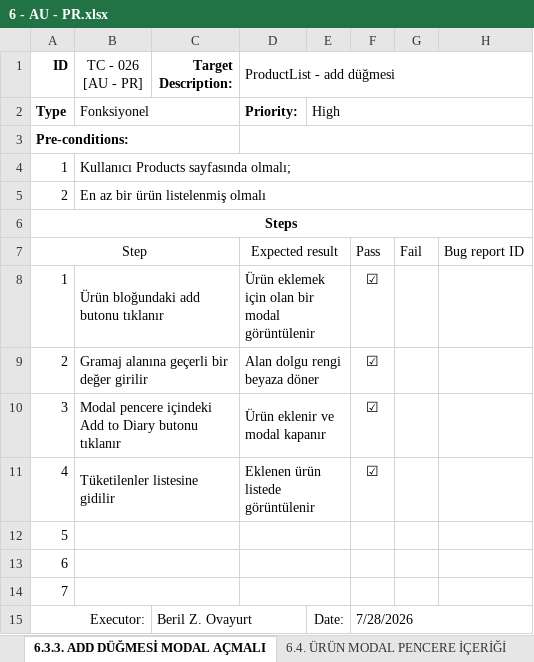
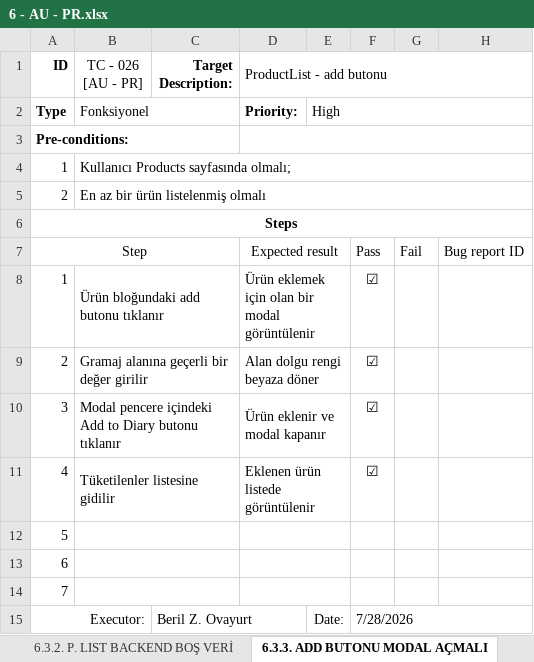
Before and after one commit to Mezrap/PowerPulse-Manual-Testing, an Excel workbook: 06_Yetkili_Kullanıcı_Ürünler/6 - AU - PR.xlsx, sheet 6.3.3. ADD BUTONU MODAL AÇMALI, drawn as a sheet; values as stored, in another font and other column widths than the file's, no borders; the diff names each change by its address in the sheet, - before the commit and + after, or states it on an @@ line.

```diff
--- a/06_Yetkili_Kullanıcı_Ürünler/6 - AU - PR.xlsx (sheet 6.3.3. ADD BUTONU MODAL AÇMALI)
+++ b/06_Yetkili_Kullanıcı_Ürünler/6 - AU - PR.xlsx (sheet 6.3.3. ADD BUTONU MODAL AÇMALI)
-sheet tab: 6.3.3. ADD DÜĞMESİ MODAL AÇMALI
+sheet tab: 6.3.3. ADD BUTONU MODAL AÇMALI
-D1: ProductList - add düğmesi
+D1: ProductList - add butonu
```
Also changed, not shown: sheet 6.2. PRODUCTS FILTERS İÇERİĞİ, sheet 6.4.5. ADD TO DIARY MODAL, other sheet tabs, 04_Yetkili_Kullanıcı_Profile_Settings/4 - AU - PS.xlsx, 07_Yetkili_Kullanıcı_Egzersizler/7 - AU - EX.xlsx, 4 other files.
